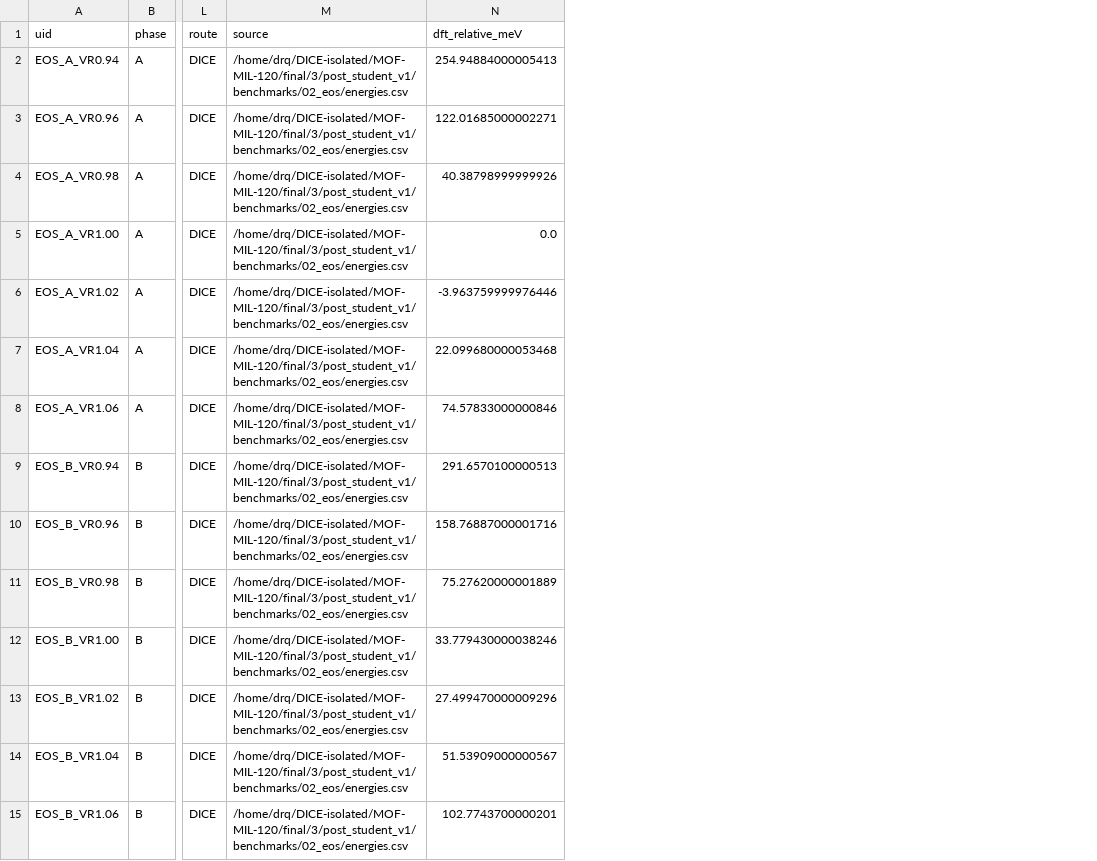
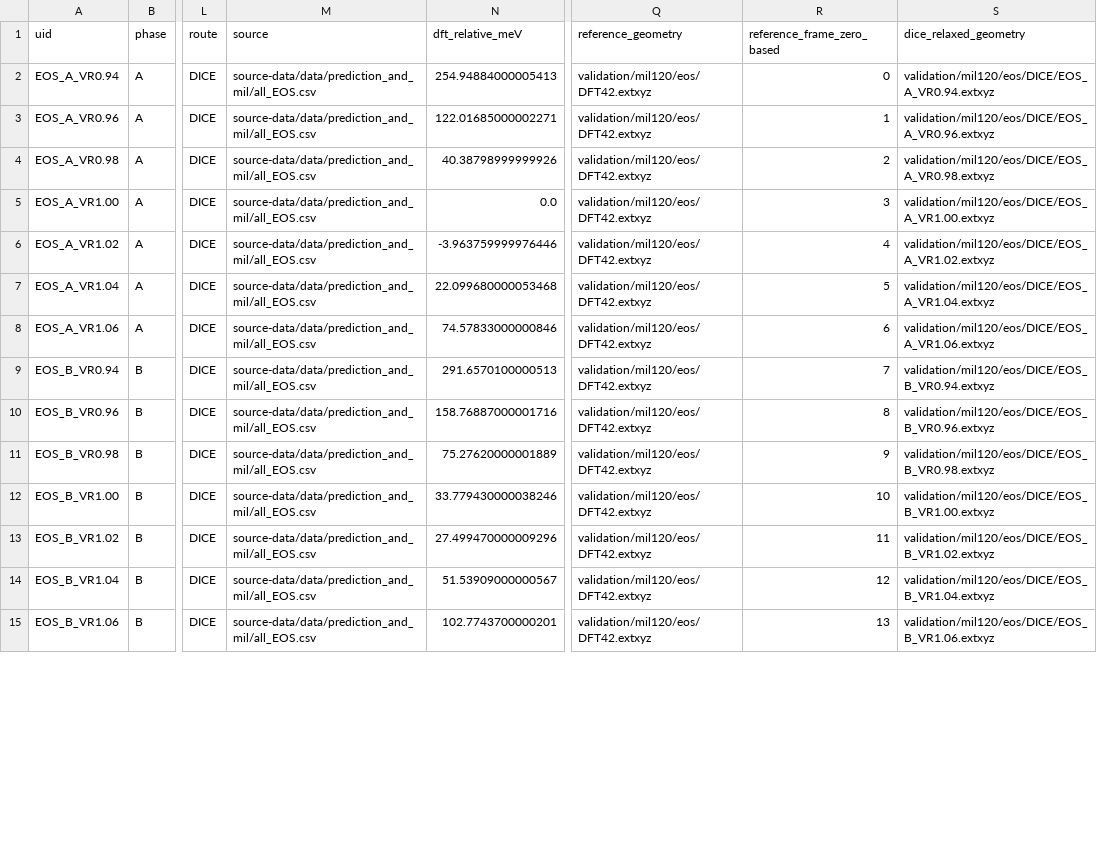
Before and after one commit to NanaKk0/DICE-paper, a CSV file: source-data/data/prediction_and_mil/all_EOS.csv, drawn as a sheet; only a part is shown, gaps mark what is left out; the diff covers the shown part only; the diff names each change by its address in the sheet, - before the commit and + after, or states it on an @@ line.

Commit message:
Add physical-validation structure and endpoint locators

```diff
--- a/source-data/data/prediction_and_mil/all_EOS.csv
+++ b/source-data/data/prediction_and_mil/all_EOS.csv
+column Q (reference_geometry), rows 2-15: all validation/mil120/eos/DFT42.extxyz
+column R (reference_frame_zero_based), rows 2-15: 0 | 1 | 2 | 3 | 4 | 5 | 6 | 7 | 8 | 9 | 10 | 11 | 12 | 13
+column S (dice_relaxed_geometry), rows 2-15: validation/mil120/eos/DICE/EOS_A_VR0.94.extxyz | validation/mil120/eos/DICE/EOS_A_VR0.96.extxyz | validation/mil120/eos/DICE/EOS_A_VR0.98.extxyz | validation/mil120/eos/DICE/EOS_A_VR1.00.extxyz | validation/mil120/eos/DICE/EOS_A_VR1.02.extxyz | validation/mil120/eos/DICE/EOS_A_VR1.04.extxyz | validation/mil120/eos/DICE/EOS_A_VR1.06.extxyz | validation/mil120/eos/DICE/EOS_B_VR0.94.extxyz | validation/mil120/eos/DICE/EOS_B_VR0.96.extxyz | validation/mil120/eos/DICE/EOS_B_VR0.98.extxyz | validation/mil120/eos/DICE/EOS_B_VR1.00.extxyz | validation/mil120/eos/DICE/EOS_B_VR1.02.extxyz | validation/mil120/eos/DICE/EOS_B_VR1.04.extxyz | validation/mil120/eos/DICE/EOS_B_VR1.06.extxyz
-M2:M15 (source): /home/drq/DICE-isolated/MOF-MIL-120/final/3/post_student_v1/benchmarks/02_eos/energies.csv
+M2:M15 (source): source-data/data/prediction_and_mil/all_EOS.csv
```
Also changed, not shown: 70 edited cells elsewhere in this file, source-data/data/physical_validation/Al_phase_DFT.csv, 7 other files.
